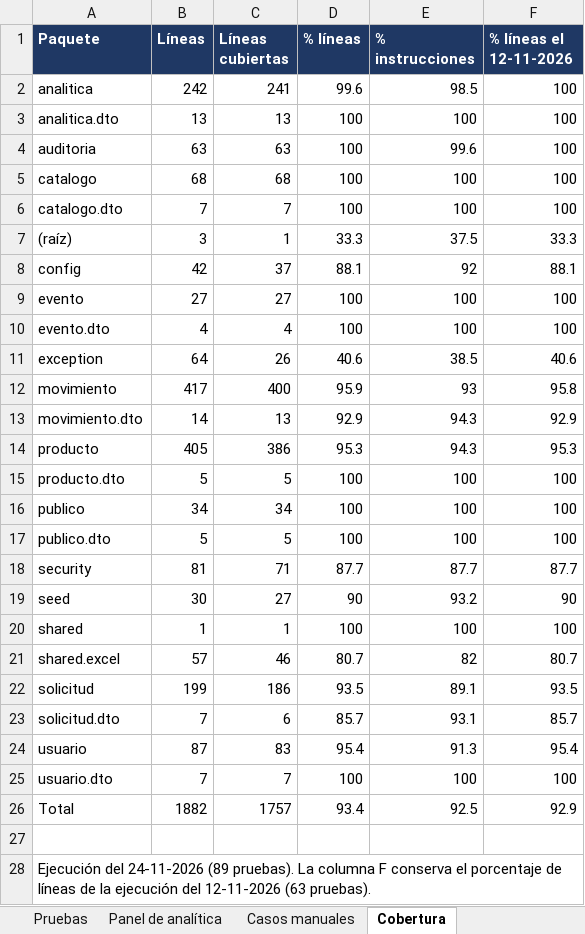
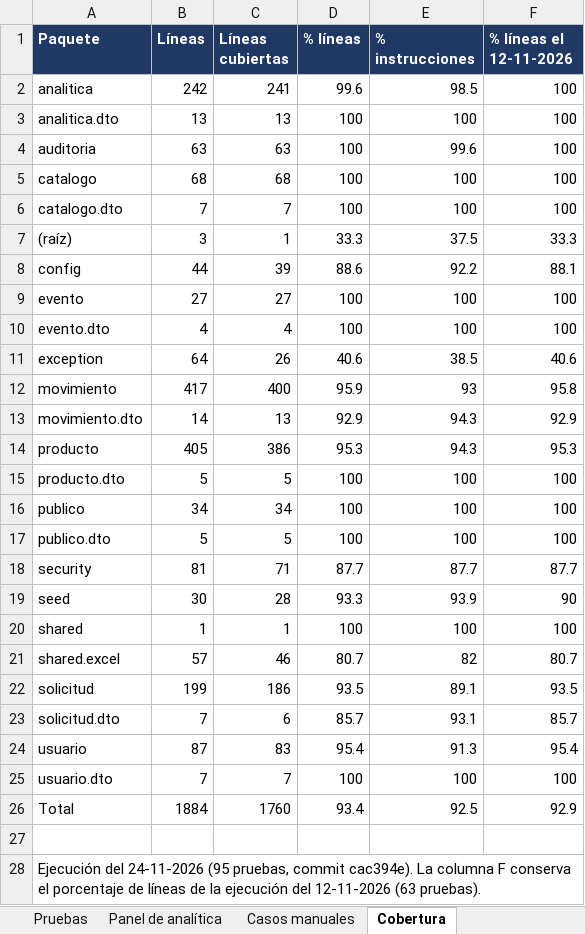
Before and after one commit to ezequielesq/SAN-BERNARDO-MALLEN-GONZALEZ-PTY4614-002D-EQUIPO-3, an Excel workbook: FASE 2/EVIDENCIAS PROYECTO/EVIDENCIAS DE DOCUMENTACIÓN/MATRIZ DE TRAZABILIDAD.xlsx, sheet Cobertura, drawn as a sheet; values as stored, in another font and other column widths than the file's, no borders; the diff names each change by its address in the sheet, - before the commit and + after, or states it on an @@ line.

Commit message:
docs: actualiza el informe de pruebas tras la corrección 401/403
Informe de pruebas (sección 9), matriz de trazabilidad y plan de trabajo: 95 pruebas de flujo y 93,42 % de cobertura de líneas tras agregar RechazoPorRolServidorRealTest; la desviación del 401 en vez de 403 pasa a corregida (cac394e).

```diff
--- a/FASE 2/EVIDENCIAS PROYECTO/EVIDENCIAS DE DOCUMENTACIÓN/MATRIZ DE TRAZABILIDAD.xlsx (sheet Cobertura)
+++ b/FASE 2/EVIDENCIAS PROYECTO/EVIDENCIAS DE DOCUMENTACIÓN/MATRIZ DE TRAZABILIDAD.xlsx (sheet Cobertura)
-B8 (Líneas): 42
+B8 (Líneas): 44
-C8 (Líneas cubiertas): 37
+C8 (Líneas cubiertas): 39
-D8 (% líneas): 88.1
+D8 (% líneas): 88.6
-E8 (% instrucciones): 92
+E8 (% instrucciones): 92.2
-C19 (Líneas cubiertas): 27
+C19 (Líneas cubiertas): 28
-D19 (% líneas): 90
+D19 (% líneas): 93.3
-E19 (% instrucciones): 93.2
+E19 (% instrucciones): 93.9
-B26 (Líneas): 1882
+B26 (Líneas): 1884
-C26 (Líneas cubiertas): 1757
+C26 (Líneas cubiertas): 1760
-A28 (Paquete): …del 24-11-2026 (89 pruebas). La columna…
+A28 (Paquete): …del 24-11-2026 (95 pruebas, commit cac394e). La columna…
```
Also changed, not shown: sheet Pruebas, sheet Resumen, sheet HU y pruebas, sheet Panel de analítica, FASE 2/EVIDENCIAS PROYECTO/EVIDENCIAS DE DOCUMENTACIÓN/09-PLAN-DE-TRABAJO-CON-AVANCE.xlsx, 1 other file.
